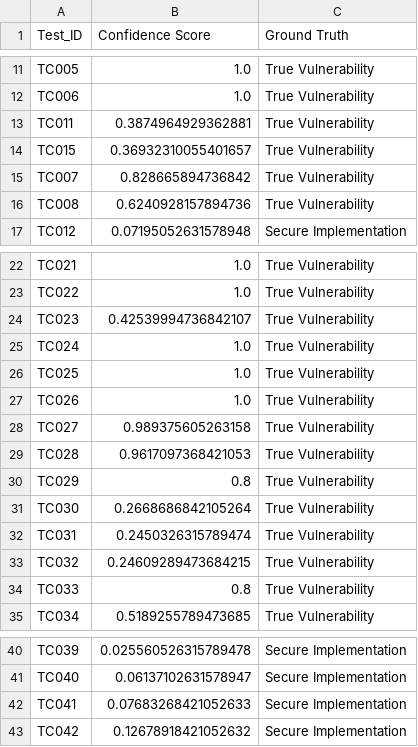
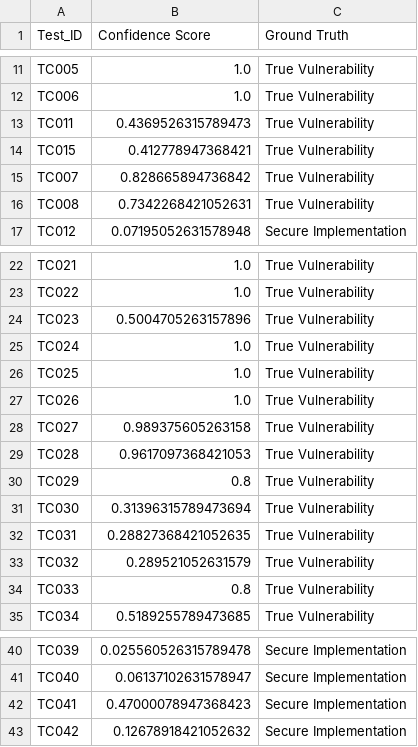
Before and after one commit to jy222cy/2DV50E, a CSV file: outputs/Experiment_1/individual_confidence_scores.csv, drawn as a sheet; only a part is shown, gaps mark what is left out.

```diff
--- a/outputs/Experiment_1/individual_confidence_scores.csv
+++ b/outputs/Experiment_1/individual_confidence_scores.csv
@@ -12,6 +12,6 @@ TC005,1.0,True Vulnerability
 TC006,1.0,True Vulnerability
-TC011,0.3874964929362881,True Vulnerability
-TC015,0.36932310055401657,True Vulnerability
+TC011,0.4369526315789473,True Vulnerability
+TC015,0.412778947368421,True Vulnerability
 TC007,0.828665894736842,True Vulnerability
-TC008,0.6240928157894736,True Vulnerability
+TC008,0.7342268421052631,True Vulnerability
 TC012,0.07195052631578948,Secure Implementation
@@ -23,3 +23,3 @@ TC021,1.0,True Vulnerability
 TC022,1.0,True Vulnerability
-TC023,0.42539994736842107,True Vulnerability
+TC023,0.5004705263157896,True Vulnerability
 TC024,1.0,True Vulnerability
@@ -30,5 +30,5 @@ TC028,0.9617097368421053,True Vulnerability
 TC029,0.8,True Vulnerability
-TC030,0.2668686842105264,True Vulnerability
-TC031,0.2450326315789474,True Vulnerability
-TC032,0.24609289473684215,True Vulnerability
+TC030,0.31396315789473694,True Vulnerability
+TC031,0.28827368421052635,True Vulnerability
+TC032,0.289521052631579,True Vulnerability
 TC033,0.8,True Vulnerability
@@ -41,3 +41,3 @@ TC039,0.025560526315789478,Secure Implementation
 TC040,0.06137102631578947,Secure Implementation
-TC041,0.07683268421052633,Secure Implementation
+TC041,0.47000078947368423,Secure Implementation
 TC042,0.12678918421052632,Secure Implementation
```
Also changed, not shown: outputs/Experiment_2/method_comparison.csv, outputs/Experiment_3/adaptive_thresholds_test.csv, 11 other files.
